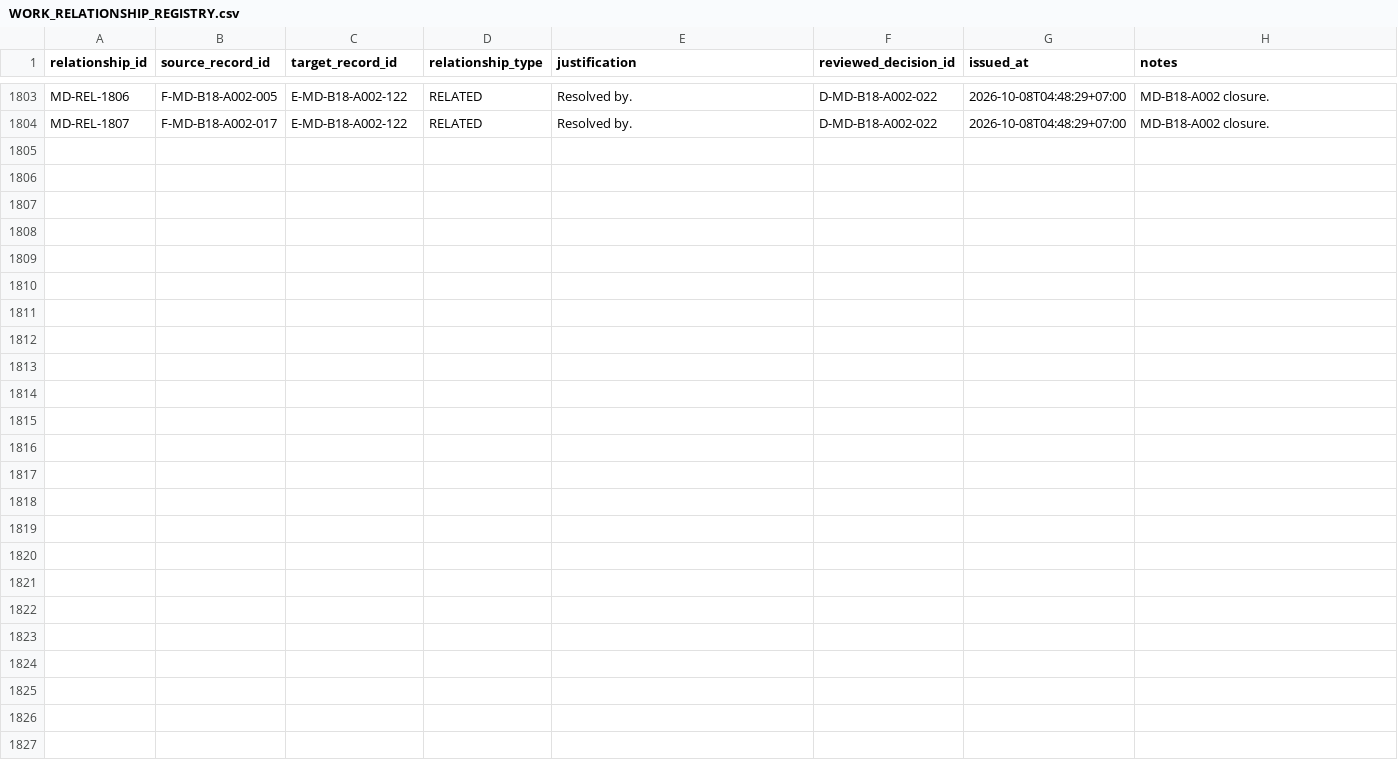
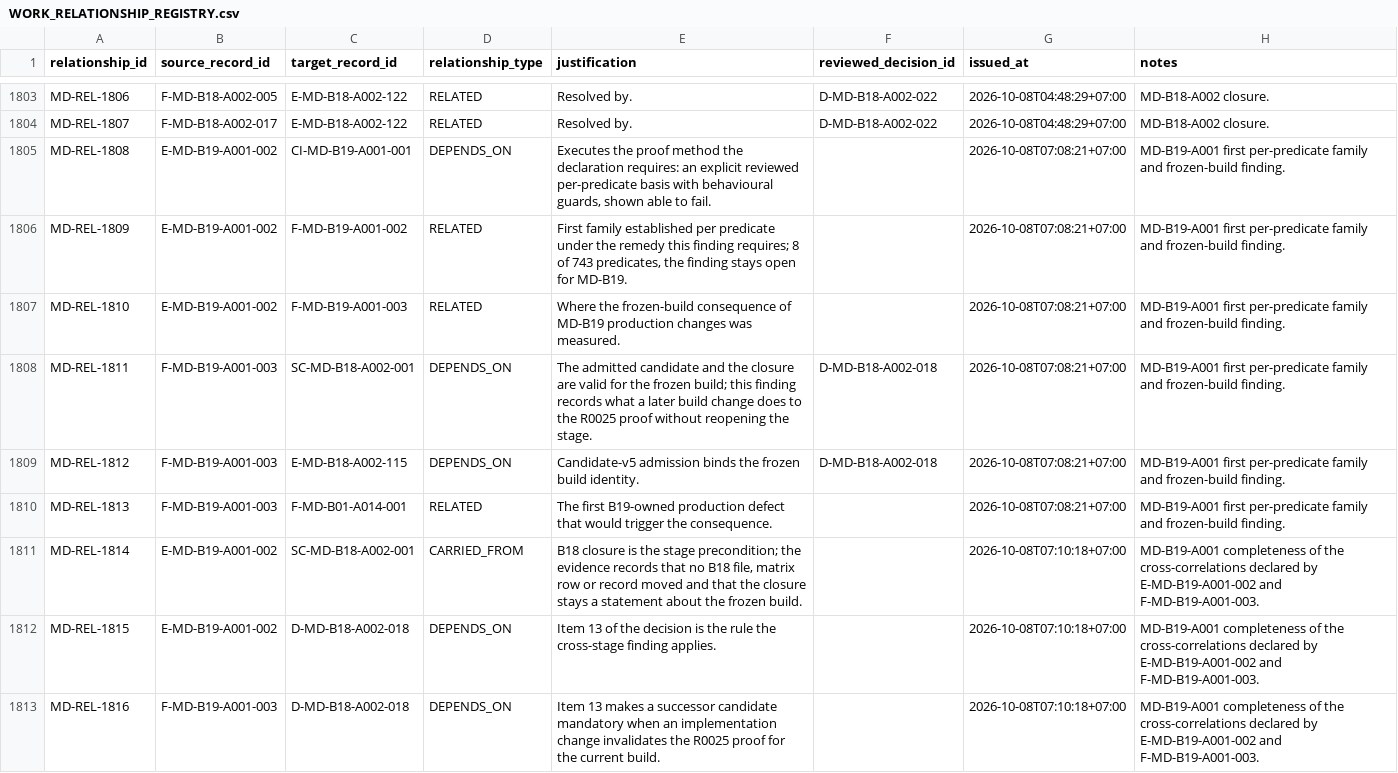
Before and after one commit to franscelstain/tradeaxis-api, a CSV file: docs/market_data/records/WORK_RELATIONSHIP_REGISTRY.csv, drawn as a sheet; only a part is shown, gaps mark what is left out; the diff names each change by its address in the sheet, - before the commit and + after, or states it on an @@ line.

Commit message:
market-data: prove B19 range-window warmup calendar family

```diff
--- a/docs/market_data/records/WORK_RELATIONSHIP_REGISTRY.csv
+++ b/docs/market_data/records/WORK_RELATIONSHIP_REGISTRY.csv
+row 1805: MD-REL-1808 | E-MD-B19-A001-002 | CI-MD-B19-A001-001 | DEPENDS_ON | Executes the proof method the declaration requires: an explicit reviewed per-predicate basis with behavioural guards, shown able to fail. |  | 2026-10-08T07:08:21+07:00 | MD-B19-A001 first per-predicate family and frozen-build finding.
+row 1806: MD-REL-1809 | E-MD-B19-A001-002 | F-MD-B19-A001-002 | RELATED | First family established per predicate under the remedy this finding requires; 8 of 743 predicates, the finding stays open for MD-B19. |  | 2026-10-08T07:08:21+07:00 | MD-B19-A001 first per-predicate family and frozen-build finding.
+row 1807: MD-REL-1810 | E-MD-B19-A001-002 | F-MD-B19-A001-003 | RELATED | Where the frozen-build consequence of MD-B19 production changes was measured. |  | 2026-10-08T07:08:21+07:00 | MD-B19-A001 first per-predicate family and frozen-build finding.
+row 1808: MD-REL-1811 | F-MD-B19-A001-003 | SC-MD-B18-A002-001 | DEPENDS_ON | The admitted candidate and the closure are valid for the frozen build; this finding records what a later build change does to the R0025 proof without reopening the stage. | D-MD-B18-A002-018 | 2026-10-08T07:08:21+07:00 | MD-B19-A001 first per-predicate family and frozen-build finding.
+row 1809: MD-REL-1812 | F-MD-B19-A001-003 | E-MD-B18-A002-115 | DEPENDS_ON | Candidate-v5 admission binds the frozen build identity. | D-MD-B18-A002-018 | 2026-10-08T07:08:21+07:00 | MD-B19-A001 first per-predicate family and frozen-build finding.
+row 1810: MD-REL-1813 | F-MD-B19-A001-003 | F-MD-B01-A014-001 | RELATED | The first B19-owned production defect that would trigger the consequence. |  | 2026-10-08T07:08:21+07:00 | MD-B19-A001 first per-predicate family and frozen-build finding.
+row 1811: MD-REL-1814 | E-MD-B19-A001-002 | SC-MD-B18-A002-001 | CARRIED_FROM | B18 closure is the stage precondition; the evidence records that no B18 file, matrix row or record moved and that the closure stays a statement about the frozen build. |  | 2026-10-08T07:10:18+07:00 | MD-B19-A001 completeness of the cross-correlations declared by E-MD-B19-A001-002 and F-MD-B19-A001-003.
+row 1812: MD-REL-1815 | E-MD-B19-A001-002 | D-MD-B18-A002-018 | DEPENDS_ON | Item 13 of the decision is the rule the cross-stage finding applies. |  | 2026-10-08T07:10:18+07:00 | MD-B19-A001 completeness of the cross-correlations declared by E-MD-B19-A001-002 and F-MD-B19-A001-003.
+row 1813: MD-REL-1816 | F-MD-B19-A001-003 | D-MD-B18-A002-018 | DEPENDS_ON | Item 13 makes a successor candidate mandatory when an implementation change invalidates the R0025 proof for the current build. |  | 2026-10-08T07:10:18+07:00 | MD-B19-A001 completeness of the cross-correlations declared by E-MD-B19-A001-002 and F-MD-B19-A001-003.
```
Also changed, not shown: docs/market_data/authority/governance/CURRENT_VERIFICATION_REGISTRY.csv, docs/market_data/authority/governance/DOCUMENT_ID_REGISTRY.csv, 11 other files.
